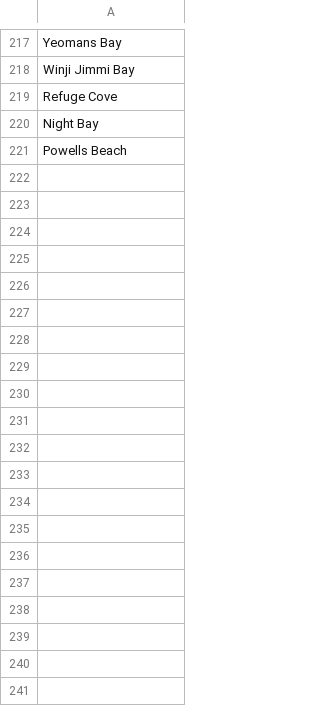
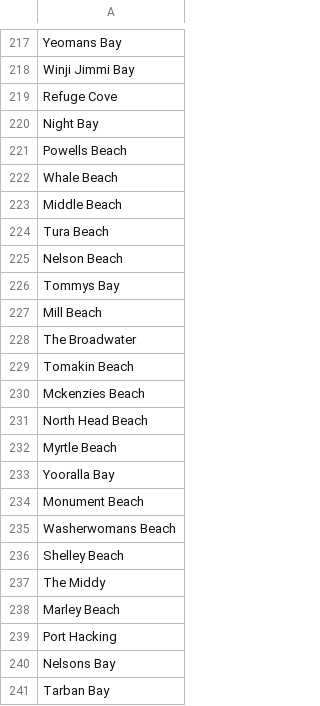
Before and after one commit to AdienDendra/fishing-web, a CSV file: static/data/except_spots.csv, drawn as a sheet; only a part is shown, gaps mark what is left out; the diff covers the shown part only.

```diff
--- a/static/data/except_spots.csv
+++ b/static/data/except_spots.csv
@@ -221 +221,21 @@ Night Bay
 Powells Beach
+Whale Beach
+Middle Beach
+Tura Beach
+Nelson Beach
+Tommys Bay
+Mill Beach
+The Broadwater
+Tomakin Beach
+Mckenzies Beach
+North Head Beach
+Myrtle Beach
+Yooralla Bay
+Monument Beach
+Washerwomans Beach
+Shelley Beach
+The Middy
+Marley Beach
+Port Hacking
+Nelsons Bay
+Tarban Bay
```
Also changed, not shown: 151 added rows elsewhere in this file, 4 other files.
